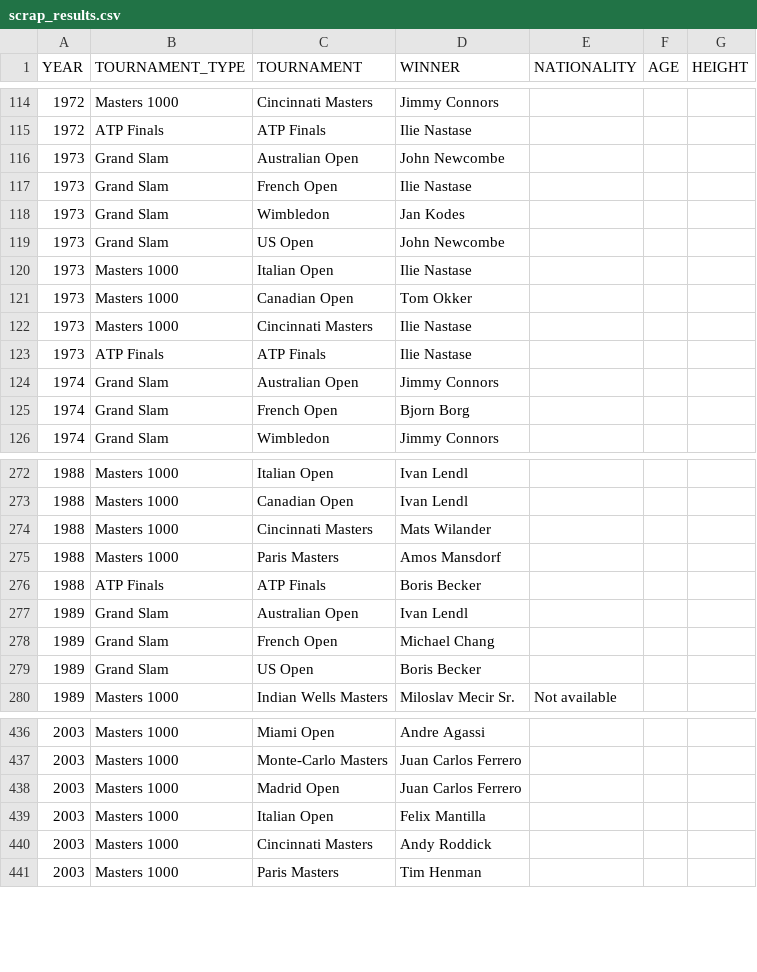
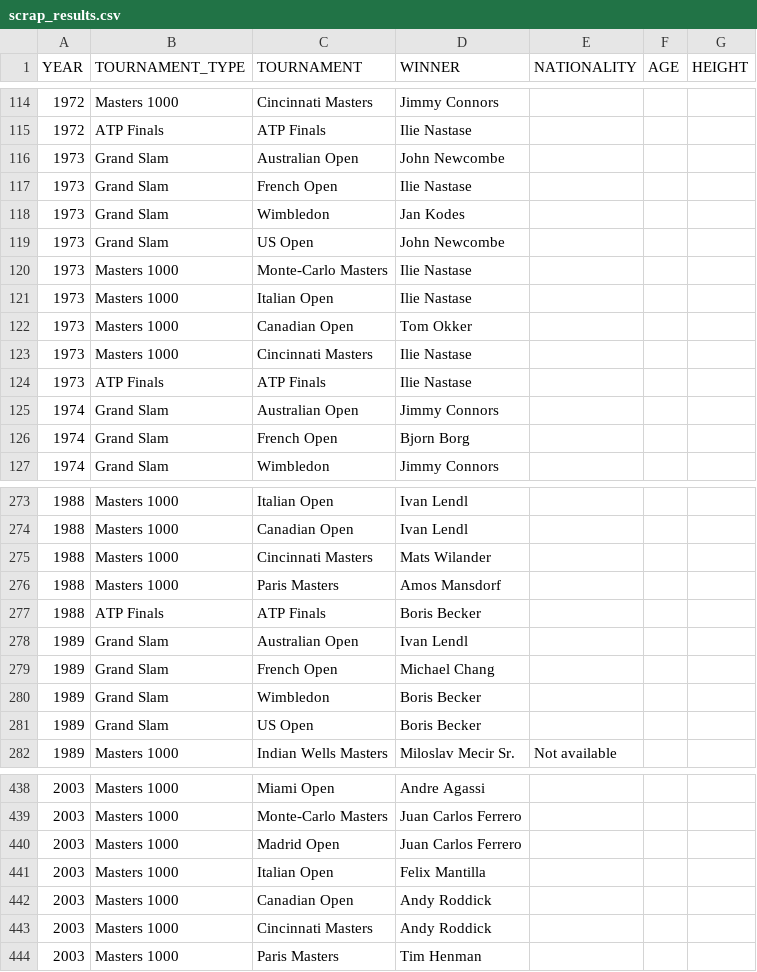
Before and after one commit to NielsMinssen/GrandSlamChampions, a CSV file: data/tennis/scrap_results.csv, drawn as a sheet; only a part is shown, gaps mark what is left out; the diff covers the shown part only.

```diff
--- a/data/tennis/scrap_results.csv
+++ b/data/tennis/scrap_results.csv
@@ -119,2 +119,3 @@ YEAR,TOURNAMENT_TYPE,TOURNAMENT,WINNER,NATIONALITY,AGE,HEIGHT
 1973,Grand Slam,US Open,John Newcombe,
+1973,Masters 1000,Monte-Carlo Masters,Ilie Nastase,
 1973,Masters 1000,Italian Open,Ilie Nastase,
@@ -278,2 +279,3 @@ YEAR,TOURNAMENT_TYPE,TOURNAMENT,WINNER,NATIONALITY,AGE,HEIGHT
 1989,Grand Slam,French Open,Michael Chang,
+1989,Grand Slam,Wimbledon,Boris Becker,
 1989,Grand Slam,US Open,Boris Becker,
@@ -439,2 +441,3 @@ YEAR,TOURNAMENT_TYPE,TOURNAMENT,WINNER,NATIONALITY,AGE,HEIGHT
 2003,Masters 1000,Italian Open,Felix Mantilla,
+2003,Masters 1000,Canadian Open,Andy Roddick,
 2003,Masters 1000,Cincinnati Masters,Andy Roddick,
```
Also changed, not shown: 8 added rows and 2 removed rows elsewhere in this file, data/tennis/scrap_results_aggregated.csv.
